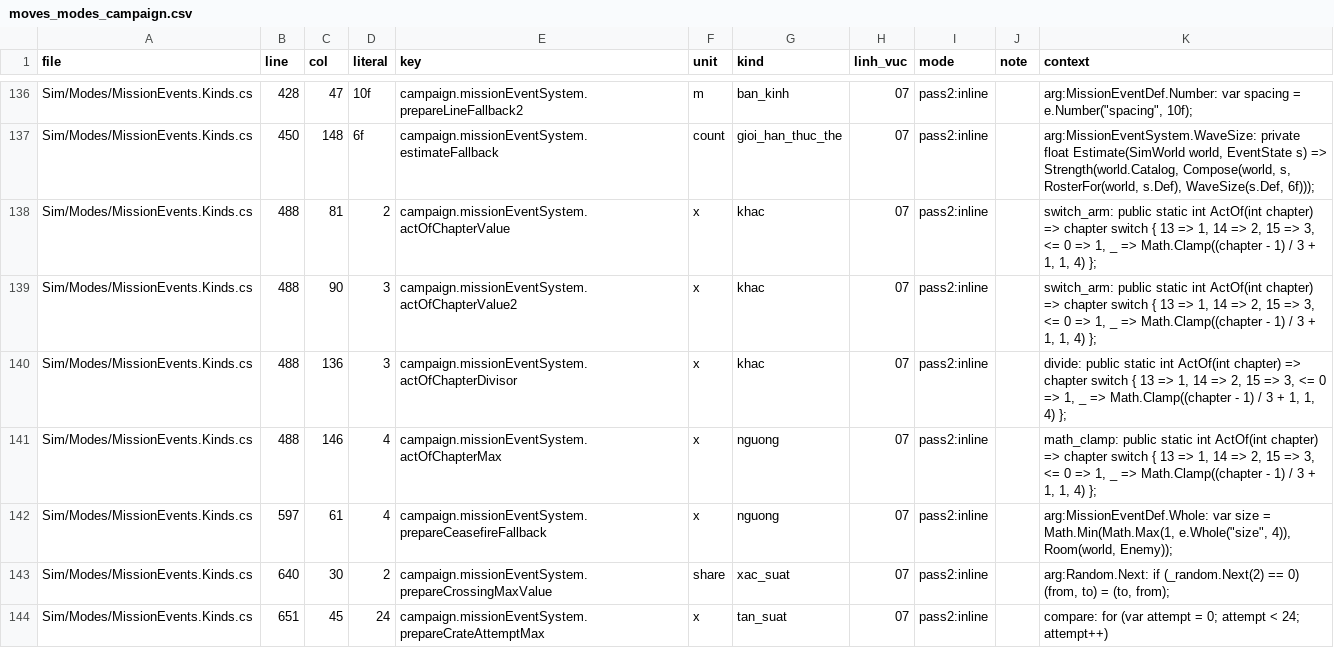
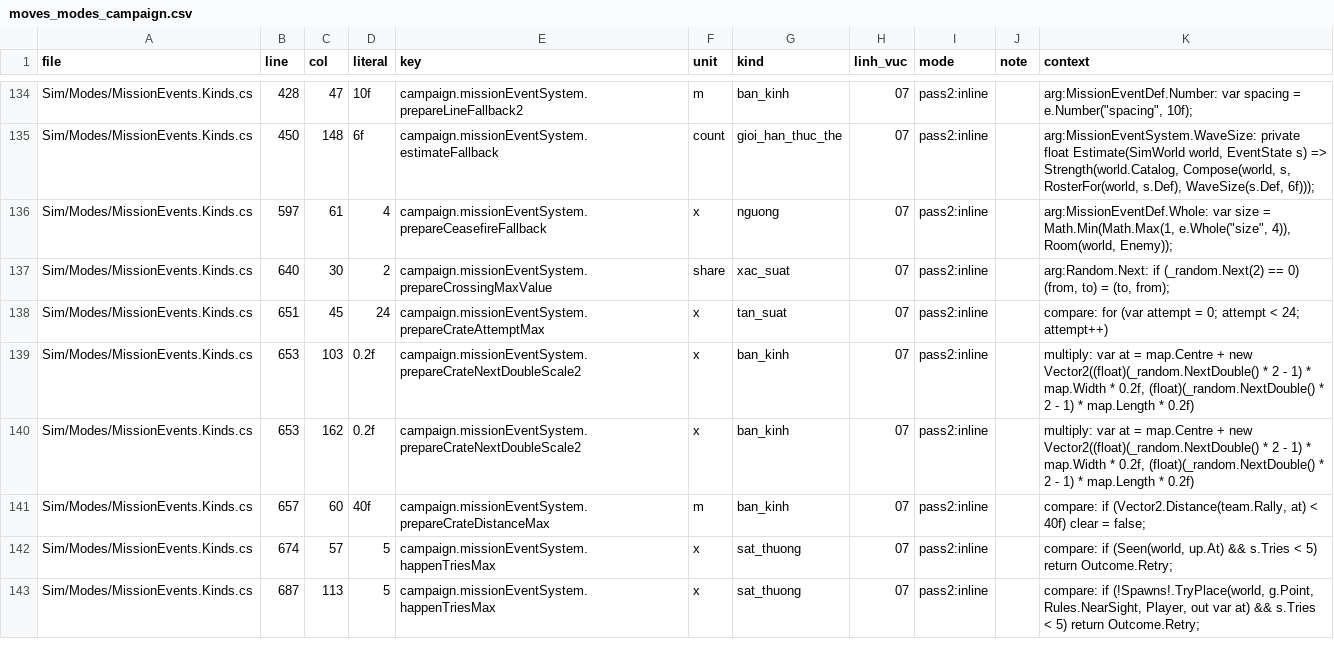
Before and after one commit to Winka173/machine-bridage, a CSV file: Tools/export/pack2/pass2/moves_modes_campaign.csv, drawn as a sheet; only a part is shown, gaps mark what is left out; the shorter side is filled out with more unchanged rows; the diff covers the shown part only.

```diff
--- a/Tools/export/pack2/pass2/moves_modes_campaign.csv
+++ b/Tools/export/pack2/pass2/moves_modes_campaign.csv
@@ -137,6 +135,2 @@ Sim/Modes/MissionEvents.Kinds.cs,428,47,10f,campaign.missionEventSystem.prepareL
 Sim/Modes/MissionEvents.Kinds.cs,450,148,6f,campaign.missionEventSystem.estimateFallback,count,gioi_han_thuc_the,07,pass2:inline,,"arg:MissionEventSystem.WaveSize: private float Estimate(SimWorld world, EventState s) => Strength(world.Catalog, Compose(world, s, RosterFor(world, s.Def), WaveSize(s.Def, 6f)));"
-Sim/Modes/MissionEvents.Kinds.cs,488,81,2,campaign.missionEventSystem.actOfChapterValue,x,khac,07,pass2:inline,,"switch_arm: public static int ActOf(int chapter) => chapter switch { 13 => 1, 14 => 2, 15 => 3, <= 0 => 1, _ => Math.Clamp((chapter - 1) / 3 + 1, 1, 4) };"
-Sim/Modes/MissionEvents.Kinds.cs,488,90,3,campaign.missionEventSystem.actOfChapterValue2,x,khac,07,pass2:inline,,"switch_arm: public static int ActOf(int chapter) => chapter switch { 13 => 1, 14 => 2, 15 => 3, <= 0 => 1, _ => Math.Clamp((chapter - 1) / 3 + 1, 1, 4) };"
-Sim/Modes/MissionEvents.Kinds.cs,488,136,3,campaign.missionEventSystem.actOfChapterDivisor,x,khac,07,pass2:inline,,"divide: public static int ActOf(int chapter) => chapter switch { 13 => 1, 14 => 2, 15 => 3, <= 0 => 1, _ => Math.Clamp((chapter - 1) / 3 + 1, 1, 4) };"
-Sim/Modes/MissionEvents.Kinds.cs,488,146,4,campaign.missionEventSystem.actOfChapterMax,x,nguong,07,pass2:inline,,"math_clamp: public static int ActOf(int chapter) => chapter switch { 13 => 1, 14 => 2, 15 => 3, <= 0 => 1, _ => Math.Clamp((chapter - 1) / 3 + 1, 1, 4) };"
 Sim/Modes/MissionEvents.Kinds.cs,597,61,4,campaign.missionEventSystem.prepareCeasefireFallback,x,nguong,07,pass2:inline,,"arg:MissionEventDef.Whole: var size = Math.Min(Math.Max(1, e.Whole(""size"", 4)), Room(world, Enemy));"
```
Also changed, not shown: 7 removed rows elsewhere in this file, Tools/export/pack2/pass2/excluded.csv, 36 other files.
